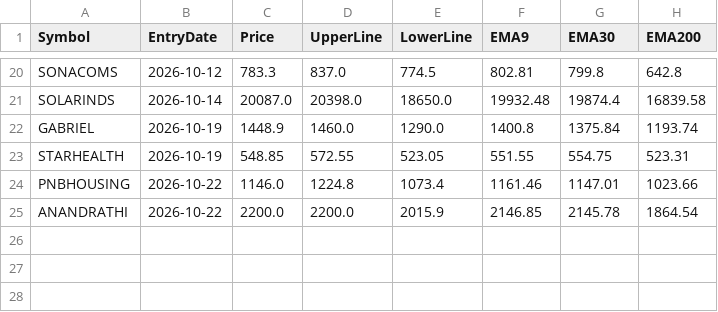
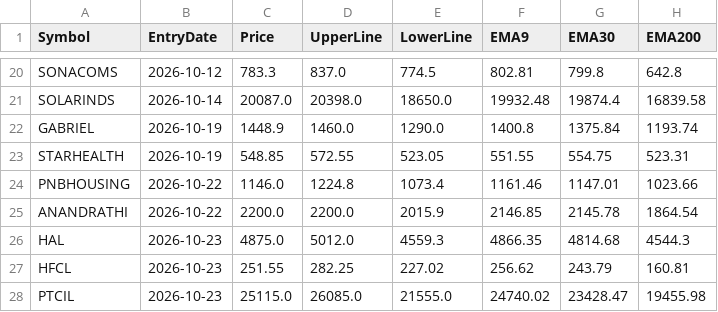
Before and after one commit to finnyrajmann/nse-dual_trend, a CSV file: data/entry_snapshot_dt.csv, drawn as a sheet; only a part is shown, gaps mark what is left out.

Commit message:
Auto-update — 2026-10-23

```diff
--- a/data/entry_snapshot_dt.csv
+++ b/data/entry_snapshot_dt.csv
@@ -25 +25,4 @@ PNBHOUSING,2026-10-22,1146.0,1224.8,1073.4,1161.46,1147.01,1023.66
 ANANDRATHI,2026-10-22,2200.0,2200.0,2015.9,2146.85,2145.78,1864.54
+HAL,2026-10-23,4875.0,5012.0,4559.3,4866.35,4814.68,4544.3
+HFCL,2026-10-23,251.55,282.25,227.02,256.62,243.79,160.81
+PTCIL,2026-10-23,25115.0,26085.0,21555.0,24740.02,23428.47,19455.98
```
